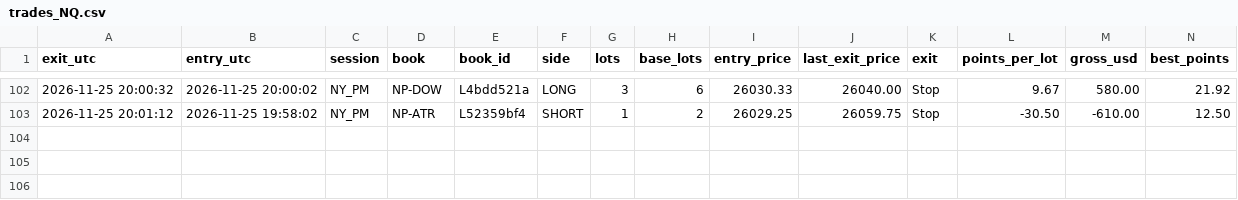
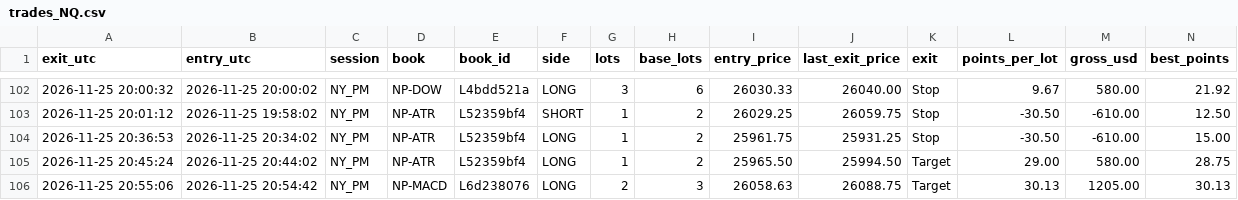
Before and after one commit to joshuamiller-glitch/d8-trades, a CSV file: trades_NQ.csv, drawn as a sheet; only a part is shown, gaps mark what is left out; rows hold the shown columns only; the diff names each change by its address in the sheet, - before the commit and + after, or states it on an @@ line.

Commit message:
trades update

```diff
--- a/trades_NQ.csv
+++ b/trades_NQ.csv
+row 104: 2026-11-25 20:36:53 | 2026-11-25 20:34:02 | NY_PM | NP-ATR | L52359bf4 | LONG | 1 | 2 | 25961.75 | 25931.25 | Stop | -30.50 | -610.00 | 15.00
+row 105: 2026-11-25 20:45:24 | 2026-11-25 20:44:02 | NY_PM | NP-ATR | L52359bf4 | LONG | 1 | 2 | 25965.50 | 25994.50 | Target | 29.00 | 580.00 | 28.75
+row 106: 2026-11-25 20:55:06 | 2026-11-25 20:54:42 | NY_PM | NP-MACD | L6d238076 | LONG | 2 | 3 | 26058.63 | 26088.75 | Target | 30.13 | 1205.00 | 30.13
```
